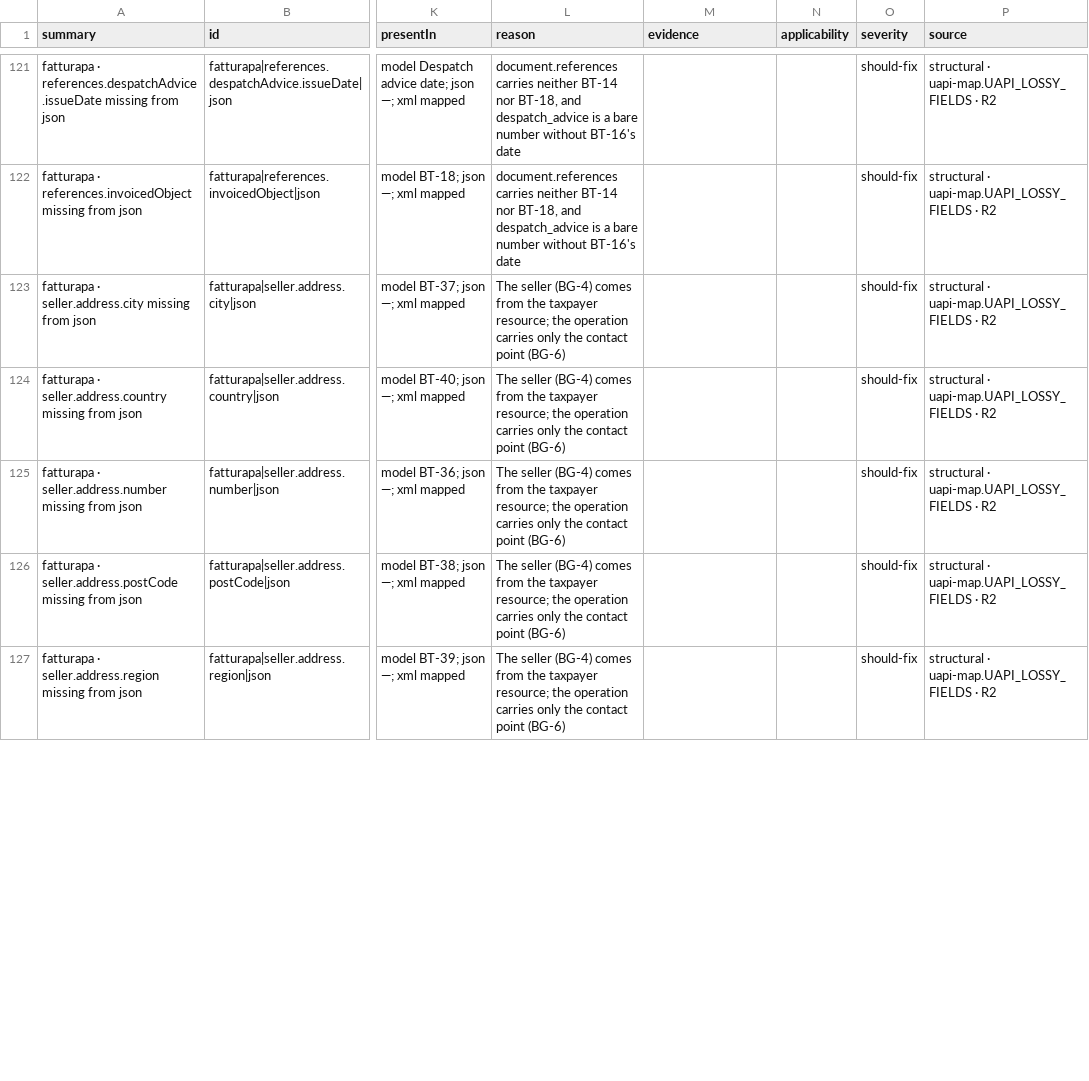
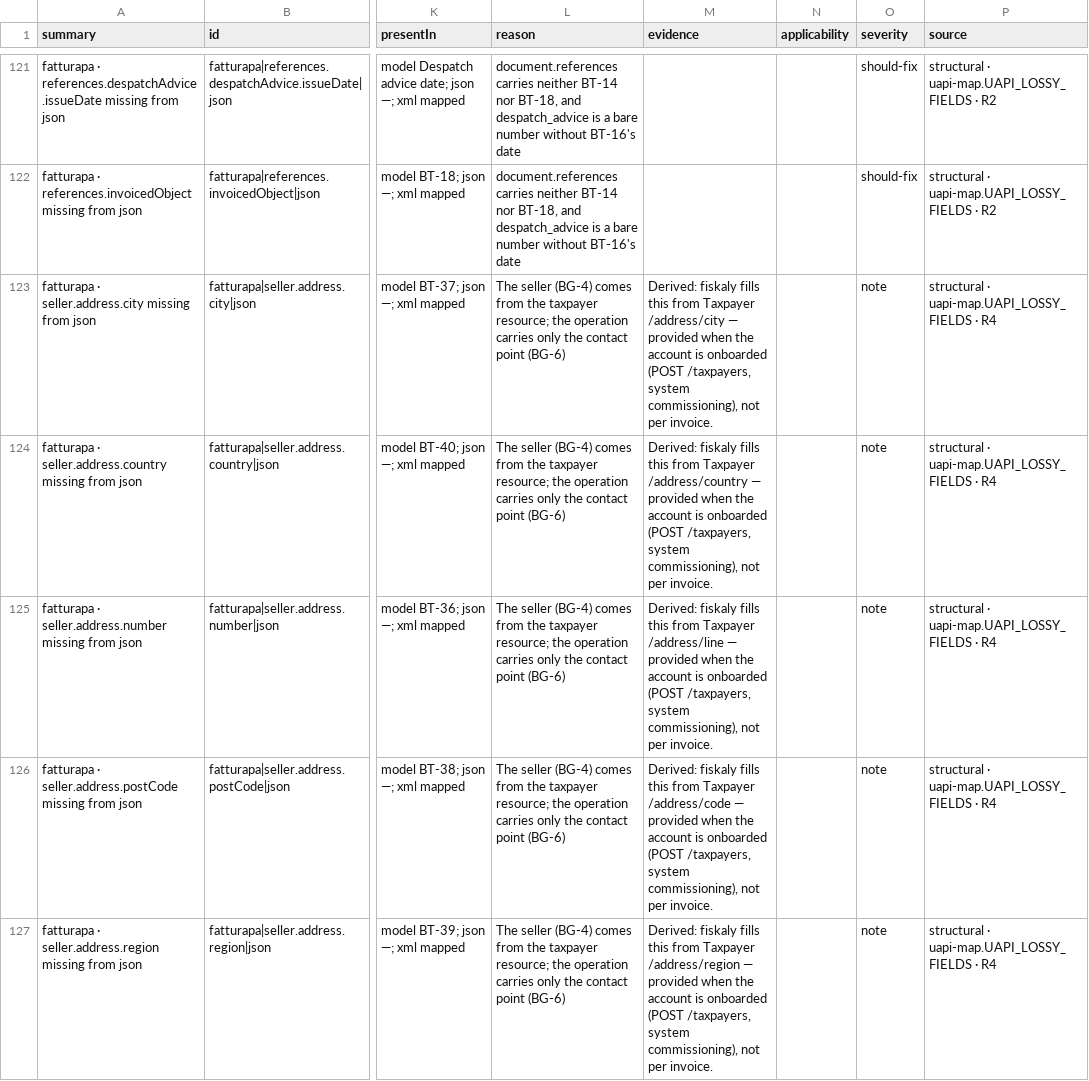
Before and after one commit to martindfisk/Invoice-Generator, a CSV file: docs/gaps/gap-report.csv, drawn as a sheet; only a part is shown, gaps mark what is left out; the diff covers the shown part only; the diff names each change by its address in the sheet, - before the commit and + after, or states it on an @@ line.

```diff
--- a/docs/gaps/gap-report.csv
+++ b/docs/gaps/gap-report.csv
-M123 (evidence): (empty)
+M123 (evidence): Derived: fiskaly fills this from Taxpayer /address/city — provided when the account is onboarded (POST /taxpayers, system commissioning), not per invoice.
-O123:O127 (severity): should-fix
+O123:O127 (severity): note
-P123:P127 (source): structural · uapi-map.UAPI_LOSSY_FIELDS · R2
+P123:P127 (source): structural · uapi-map.UAPI_LOSSY_FIELDS · R4
-M124 (evidence): (empty)
+M124 (evidence): Derived: fiskaly fills this from Taxpayer /address/country — provided when the account is onboarded (POST /taxpayers, system commissioning), not per invoice.
-M125 (evidence): (empty)
+M125 (evidence): Derived: fiskaly fills this from Taxpayer /address/line — provided when the account is onboarded (POST /taxpayers, system commissioning), not per invoice.
-M126 (evidence): (empty)
+M126 (evidence): Derived: fiskaly fills this from Taxpayer /address/code — provided when the account is onboarded (POST /taxpayers, system commissioning), not per invoice.
-M127 (evidence): (empty)
+M127 (evidence): Derived: fiskaly fills this from Taxpayer /address/region — provided when the account is onboarded (POST /taxpayers, system commissioning), not per invoice.
```
Also changed, not shown: 138 edited cells elsewhere in this file, 7 other files.
